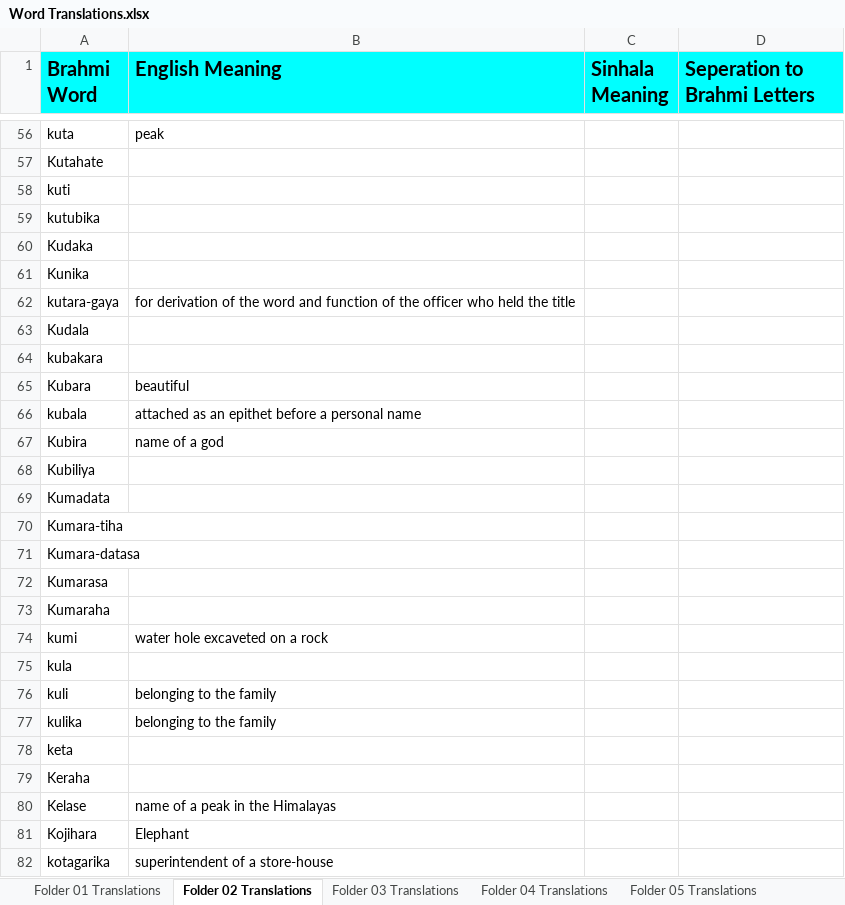
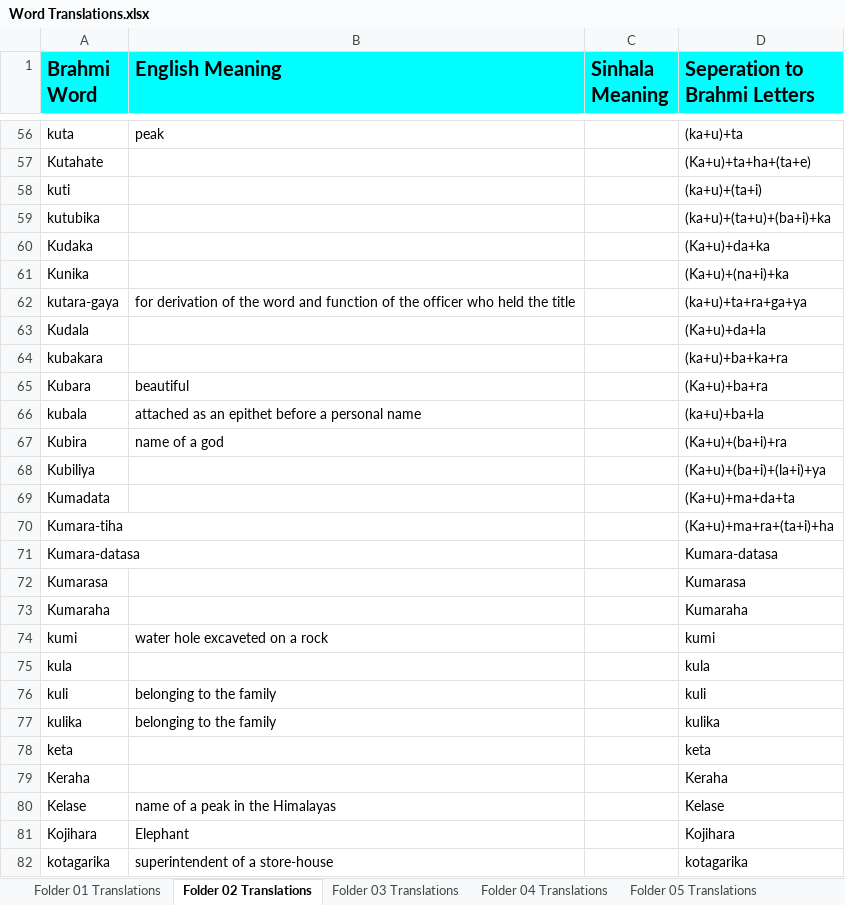
Before and after one commit to ManojLL/Brahmilator, an Excel workbook: Database/Word Translations.xlsx, sheet Folder 02 Translations, drawn as a sheet; only a part is shown, gaps mark what is left out; values as stored, in another font and other column widths than the file's, no borders; the diff covers the shown part only; the diff names each change by its address in the sheet, - before the commit and + after, or states it on an @@ line.

Commit message:
Word Seperation - Folder 02

```diff
--- a/Database/Word Translations.xlsx (sheet Folder 02 Translations)
+++ b/Database/Word Translations.xlsx (sheet Folder 02 Translations)
-D56 (Seperation to Brahmi Letters): (empty)
+D56 (Seperation to Brahmi Letters): (ka+u)+ta
-D57 (Seperation to Brahmi Letters): (empty)
+D57 (Seperation to Brahmi Letters): (Ka+u)+ta+ha+(ta+e)
-D58 (Seperation to Brahmi Letters): (empty)
+D58 (Seperation to Brahmi Letters): (ka+u)+(ta+i)
-D59 (Seperation to Brahmi Letters): (empty)
+D59 (Seperation to Brahmi Letters): (ka+u)+(ta+u)+(ba+i)+ka
-D60 (Seperation to Brahmi Letters): (empty)
+D60 (Seperation to Brahmi Letters): (Ka+u)+da+ka
-D61 (Seperation to Brahmi Letters): (empty)
+D61 (Seperation to Brahmi Letters): (Ka+u)+(na+i)+ka
-D62 (Seperation to Brahmi Letters): (empty)
+D62 (Seperation to Brahmi Letters): (ka+u)+ta+ra+ga+ya
-D63 (Seperation to Brahmi Letters): (empty)
+D63 (Seperation to Brahmi Letters): (Ka+u)+da+la
-D64 (Seperation to Brahmi Letters): (empty)
+D64 (Seperation to Brahmi Letters): (ka+u)+ba+ka+ra
-D65 (Seperation to Brahmi Letters): (empty)
+D65 (Seperation to Brahmi Letters): (Ka+u)+ba+ra
-D66 (Seperation to Brahmi Letters): (empty)
+D66 (Seperation to Brahmi Letters): (ka+u)+ba+la
-D67 (Seperation to Brahmi Letters): (empty)
+D67 (Seperation to Brahmi Letters): (Ka+u)+(ba+i)+ra
-D68 (Seperation to Brahmi Letters): (empty)
+D68 (Seperation to Brahmi Letters): (Ka+u)+(ba+i)+(la+i)+ya
-D69 (Seperation to Brahmi Letters): (empty)
+D69 (Seperation to Brahmi Letters): (Ka+u)+ma+da+ta
-D70 (Seperation to Brahmi Letters): (empty)
+D70 (Seperation to Brahmi Letters): (Ka+u)+ma+ra+(ta+i)+ha
-D71 (Seperation to Brahmi Letters): (empty)
+D71 (Seperation to Brahmi Letters): Kumara-datasa
-D72 (Seperation to Brahmi Letters): (empty)
+D72 (Seperation to Brahmi Letters): Kumarasa
-D73 (Seperation to Brahmi Letters): (empty)
+D73 (Seperation to Brahmi Letters): Kumaraha
-D74 (Seperation to Brahmi Letters): (empty)
+D74 (Seperation to Brahmi Letters): kumi
-D75 (Seperation to Brahmi Letters): (empty)
+D75 (Seperation to Brahmi Letters): kula
-D76 (Seperation to Brahmi Letters): (empty)
+D76 (Seperation to Brahmi Letters): kuli
-D77 (Seperation to Brahmi Letters): (empty)
+D77 (Seperation to Brahmi Letters): kulika
-D78 (Seperation to Brahmi Letters): (empty)
+D78 (Seperation to Brahmi Letters): keta
-D79 (Seperation to Brahmi Letters): (empty)
+D79 (Seperation to Brahmi Letters): Keraha
-D80 (Seperation to Brahmi Letters): (empty)
+D80 (Seperation to Brahmi Letters): Kelase
-D81 (Seperation to Brahmi Letters): (empty)
+D81 (Seperation to Brahmi Letters): Kojihara
-D82 (Seperation to Brahmi Letters): (empty)
+D82 (Seperation to Brahmi Letters): kotagarika
```
Also changed, not shown: 194 edited cells elsewhere in this sheet.
